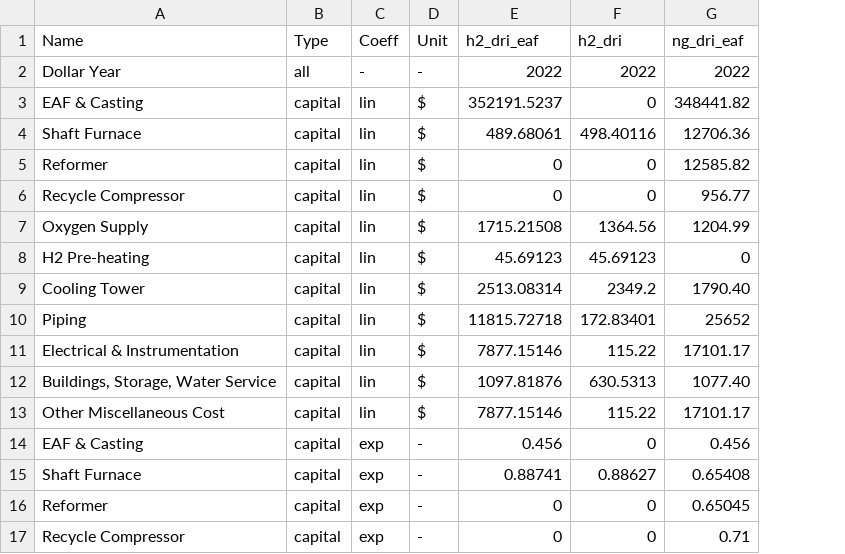
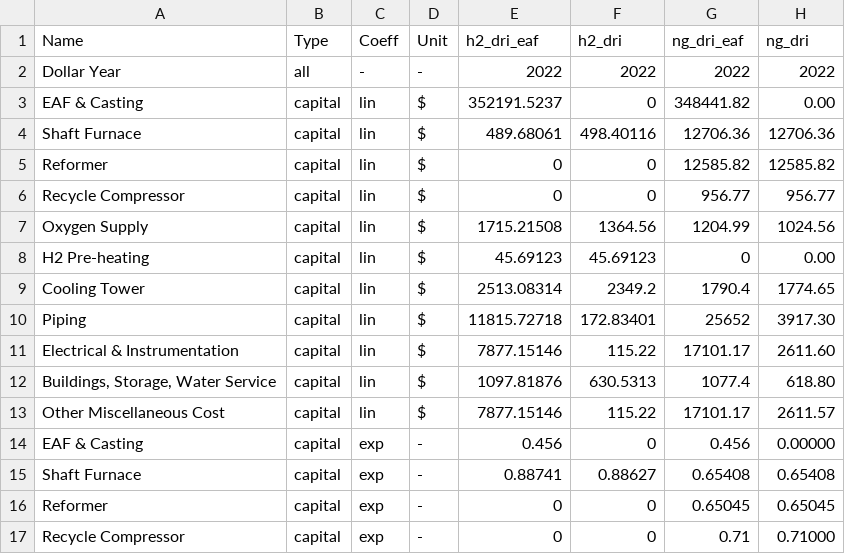
Before and after one commit to jmartin4nrel/H2Integrate, a CSV file: greenheart/simulation/technologies/iron/Rosner/cost_coeffs.csv, drawn as a sheet; only a part is shown; the diff names each change by its address in the sheet, - before the commit and + after, or states it on an @@ line.

Commit message:
ng dri coeffs

```diff
--- a/greenheart/simulation/technologies/iron/Rosner/cost_coeffs.csv
+++ b/greenheart/simulation/technologies/iron/Rosner/cost_coeffs.csv
+column H (ng_dri), rows 2-17: 2022 | 0.00 | 12706.36 | 12585.82 | 956.77 | 1024.56 | 0.00 | 1774.65 | 3917.30 | 2611.60 | 618.80 | 2611.57 | 0.00000 | 0.65408 | 0.65045 | 0.71000
-G9 (ng_dri_eaf): 1790.40
+G9 (ng_dri_eaf): 1790.4
-G12 (ng_dri_eaf): 1077.40
+G12 (ng_dri_eaf): 1077.4
```
Also changed, not shown: greenheart/simulation/technologies/iron/Rosner/perf_coeffs.csv.
